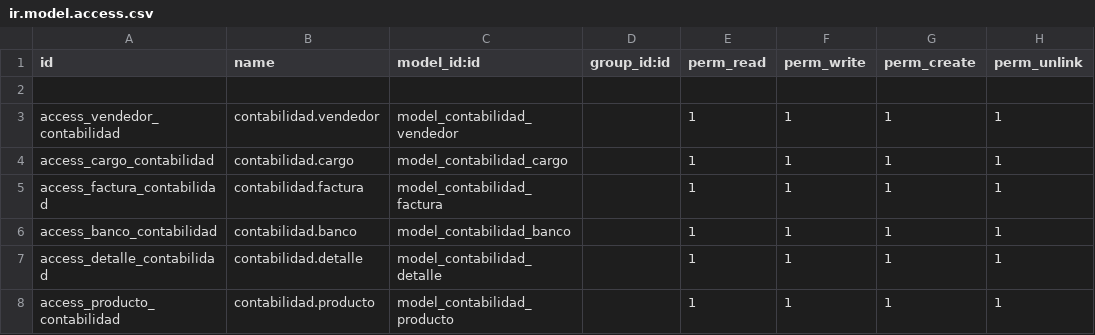
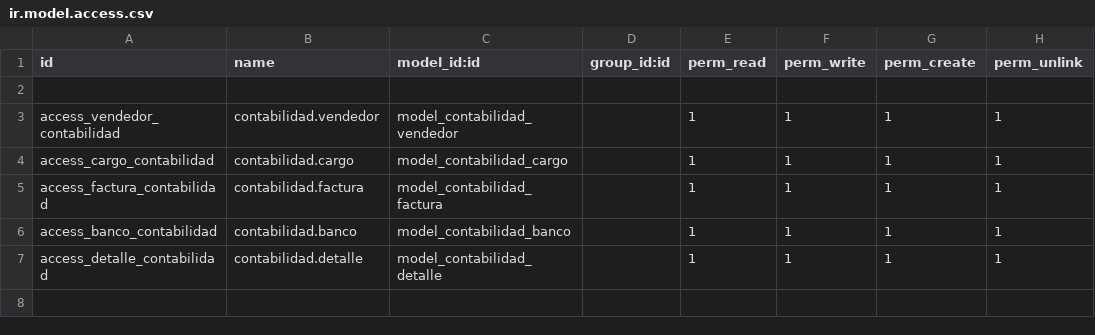
Before and after one commit to RobertoAntonio95/Proyecto_web, a CSV file: contabilidad/security/ir.model.access.csv, drawn as a sheet; the diff names each change by its address in the sheet, - before the commit and + after, or states it on an @@ line.

Commit message:
borré seguridad de algo que eliminé

```diff
--- a/contabilidad/security/ir.model.access.csv
+++ b/contabilidad/security/ir.model.access.csv
-row 8: access_producto_contabilidad | contabilidad.producto | model_contabilidad_producto |  | 1 | 1 | 1 | 1
```
